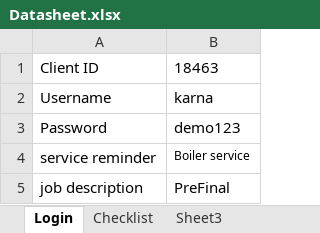
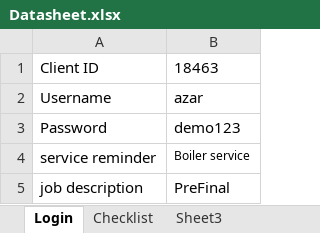
Before and after one commit to balasubramanyan/Commusoft--Stage-Live, an Excel workbook: Commusoft-Stage2&Live/TestDatas/Datasheet.xlsx, sheet Login, drawn as a sheet; values as stored, in another font and other column widths than the file's, no borders; the diff names each change by its address in the sheet, - before the commit and + after, or states it on an @@ line.

```diff
--- a/Commusoft-Stage2&Live/TestDatas/Datasheet.xlsx (sheet Login)
+++ b/Commusoft-Stage2&Live/TestDatas/Datasheet.xlsx (sheet Login)
-B2: karna
+B2: azar
```
Also changed, not shown: 36 other files.
